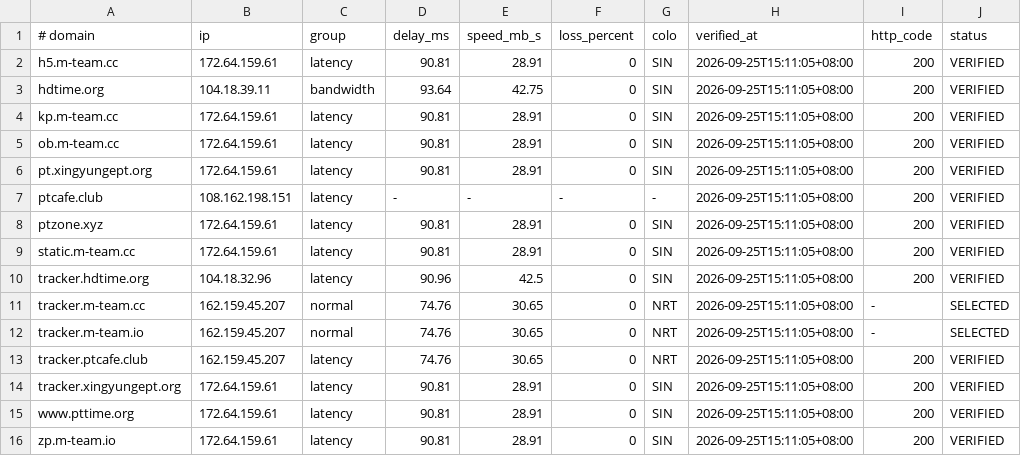
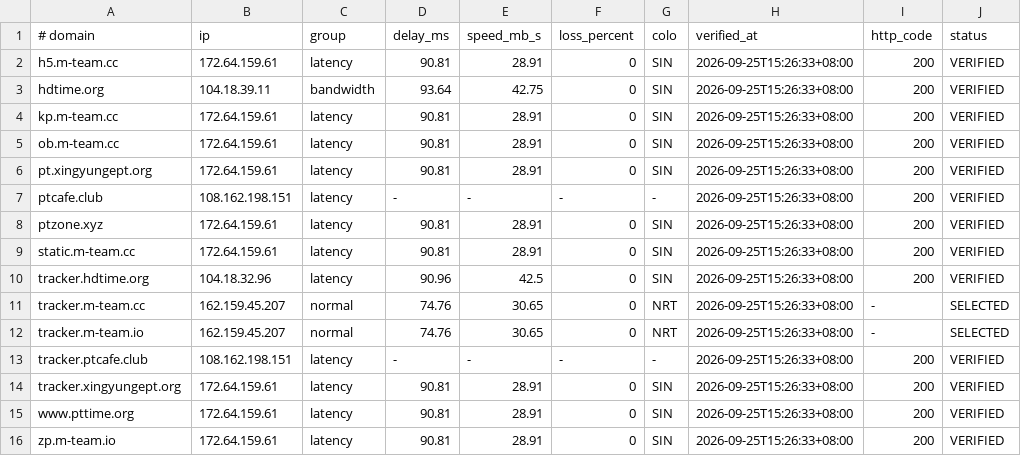
Before and after one commit to zyk1172/cloudflare-hosts-sync, a TSV file: hosts-map.tsv, drawn as a sheet.

Commit message:
CFHost: update hosts map

```diff
--- a/hosts-map.tsv
+++ b/hosts-map.tsv
@@ -1,16 +1,16 @@
 # domain	ip	group	delay_ms	speed_mb_s	loss_percent	colo	verified_at	http_code	status
-h5.m-team.cc	172.64.159.61	latency	90.81	28.91	0	SIN	2026-09-25T15:11:05+08:00	200	VERIFIED
-hdtime.org	104.18.39.11	bandwidth	93.64	42.75	0	SIN	2026-09-25T15:11:05+08:00	200	VERIFIED
-kp.m-team.cc	172.64.159.61	latency	90.81	28.91	0	SIN	2026-09-25T15:11:05+08:00	200	VERIFIED
-ob.m-team.cc	172.64.159.61	latency	90.81	28.91	0	SIN	2026-09-25T15:11:05+08:00	200	VERIFIED
-pt.xingyungept.org	172.64.159.61	latency	90.81	28.91	0	SIN	2026-09-25T15:11:05+08:00	200	VERIFIED
-ptcafe.club	108.162.198.151	latency	-	-	-	-	2026-09-25T15:11:05+08:00	200	VERIFIED
-ptzone.xyz	172.64.159.61	latency	90.81	28.91	0	SIN	2026-09-25T15:11:05+08:00	200	VERIFIED
-static.m-team.cc	172.64.159.61	latency	90.81	28.91	0	SIN	2026-09-25T15:11:05+08:00	200	VERIFIED
-tracker.hdtime.org	104.18.32.96	latency	90.96	42.5	0	SIN	2026-09-25T15:11:05+08:00	200	VERIFIED
-tracker.m-team.cc	162.159.45.207	normal	74.76	30.65	0	NRT	2026-09-25T15:11:05+08:00	-	SELECTED
-tracker.m-team.io	162.159.45.207	normal	74.76	30.65	0	NRT	2026-09-25T15:11:05+08:00	-	SELECTED
-tracker.ptcafe.club	162.159.45.207	latency	74.76	30.65	0	NRT	2026-09-25T15:11:05+08:00	200	VERIFIED
-tracker.xingyungept.org	172.64.159.61	latency	90.81	28.91	0	SIN	2026-09-25T15:11:05+08:00	200	VERIFIED
-www.pttime.org	172.64.159.61	latency	90.81	28.91	0	SIN	2026-09-25T15:11:05+08:00	200	VERIFIED
-zp.m-team.io	172.64.159.61	latency	90.81	28.91	0	SIN	2026-09-25T15:11:05+08:00	200	VERIFIED
+h5.m-team.cc	172.64.159.61	latency	90.81	28.91	0	SIN	2026-09-25T15:26:33+08:00	200	VERIFIED
+hdtime.org	104.18.39.11	bandwidth	93.64	42.75	0	SIN	2026-09-25T15:26:33+08:00	200	VERIFIED
+kp.m-team.cc	172.64.159.61	latency	90.81	28.91	0	SIN	2026-09-25T15:26:33+08:00	200	VERIFIED
+ob.m-team.cc	172.64.159.61	latency	90.81	28.91	0	SIN	2026-09-25T15:26:33+08:00	200	VERIFIED
+pt.xingyungept.org	172.64.159.61	latency	90.81	28.91	0	SIN	2026-09-25T15:26:33+08:00	200	VERIFIED
+ptcafe.club	108.162.198.151	latency	-	-	-	-	2026-09-25T15:26:33+08:00	200	VERIFIED
+ptzone.xyz	172.64.159.61	latency	90.81	28.91	0	SIN	2026-09-25T15:26:33+08:00	200	VERIFIED
+static.m-team.cc	172.64.159.61	latency	90.81	28.91	0	SIN	2026-09-25T15:26:33+08:00	200	VERIFIED
+tracker.hdtime.org	104.18.32.96	latency	90.96	42.5	0	SIN	2026-09-25T15:26:33+08:00	200	VERIFIED
+tracker.m-team.cc	162.159.45.207	normal	74.76	30.65	0	NRT	2026-09-25T15:26:33+08:00	-	SELECTED
+tracker.m-team.io	162.159.45.207	normal	74.76	30.65	0	NRT	2026-09-25T15:26:33+08:00	-	SELECTED
+tracker.ptcafe.club	108.162.198.151	latency	-	-	-	-	2026-09-25T15:26:33+08:00	200	VERIFIED
+tracker.xingyungept.org	172.64.159.61	latency	90.81	28.91	0	SIN	2026-09-25T15:26:33+08:00	200	VERIFIED
+www.pttime.org	172.64.159.61	latency	90.81	28.91	0	SIN	2026-09-25T15:26:33+08:00	200	VERIFIED
+zp.m-team.io	172.64.159.61	latency	90.81	28.91	0	SIN	2026-09-25T15:26:33+08:00	200	VERIFIED
```
Also changed, not shown: 1 other file.
